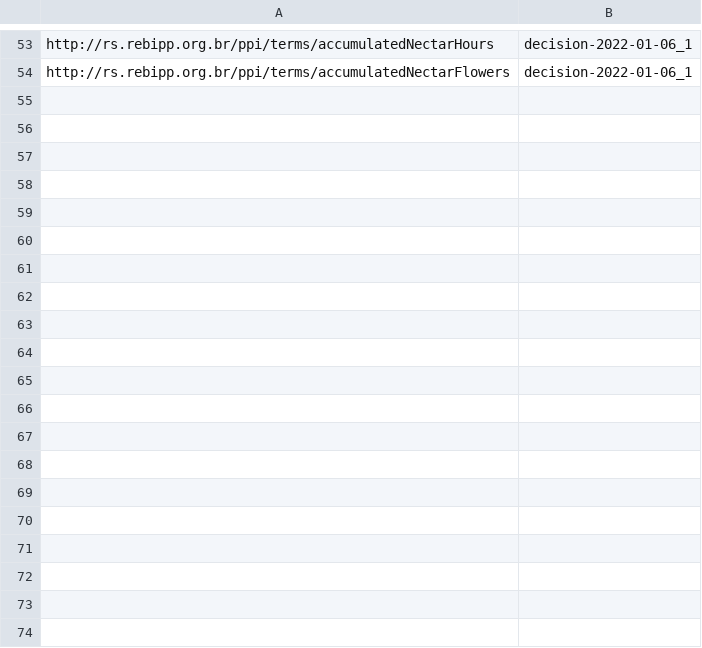
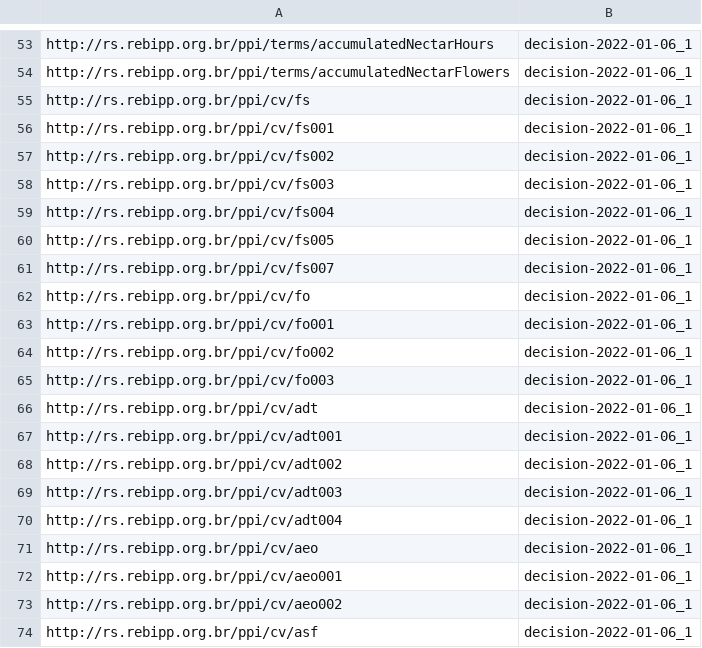
Before and after one commit to rebipp/rs.rebipp.org.br, a CSV file: decisions/decisions-links.csv, drawn as a sheet; only a part is shown, gaps mark what is left out; the diff covers the shown part only.

```diff
--- a/decisions/decisions-links.csv
+++ b/decisions/decisions-links.csv
@@ -54 +54,21 @@ http://rs.rebipp.org.br/ppi/terms/accumulatedNectarHours,decision-2022-01-06_1
 http://rs.rebipp.org.br/ppi/terms/accumulatedNectarFlowers,decision-2022-01-06_1
+http://rs.rebipp.org.br/ppi/cv/fs,decision-2022-01-06_1
+http://rs.rebipp.org.br/ppi/cv/fs001,decision-2022-01-06_1
+http://rs.rebipp.org.br/ppi/cv/fs002,decision-2022-01-06_1
+http://rs.rebipp.org.br/ppi/cv/fs003,decision-2022-01-06_1
+http://rs.rebipp.org.br/ppi/cv/fs004,decision-2022-01-06_1
+http://rs.rebipp.org.br/ppi/cv/fs005,decision-2022-01-06_1
+http://rs.rebipp.org.br/ppi/cv/fs007,decision-2022-01-06_1
+http://rs.rebipp.org.br/ppi/cv/fo,decision-2022-01-06_1
+http://rs.rebipp.org.br/ppi/cv/fo001,decision-2022-01-06_1
+http://rs.rebipp.org.br/ppi/cv/fo002,decision-2022-01-06_1
+http://rs.rebipp.org.br/ppi/cv/fo003,decision-2022-01-06_1
+http://rs.rebipp.org.br/ppi/cv/adt,decision-2022-01-06_1
+http://rs.rebipp.org.br/ppi/cv/adt001,decision-2022-01-06_1
+http://rs.rebipp.org.br/ppi/cv/adt002,decision-2022-01-06_1
+http://rs.rebipp.org.br/ppi/cv/adt003,decision-2022-01-06_1
+http://rs.rebipp.org.br/ppi/cv/adt004,decision-2022-01-06_1
+http://rs.rebipp.org.br/ppi/cv/aeo,decision-2022-01-06_1
+http://rs.rebipp.org.br/ppi/cv/aeo001,decision-2022-01-06_1
+http://rs.rebipp.org.br/ppi/cv/aeo002,decision-2022-01-06_1
+http://rs.rebipp.org.br/ppi/cv/asf,decision-2022-01-06_1
```
Also changed, not shown: 40 added rows and 1 edited cell elsewhere in this file, index/index-datasets.csv, standards-versions/standards-versions-parts.csv, 18 other files.
